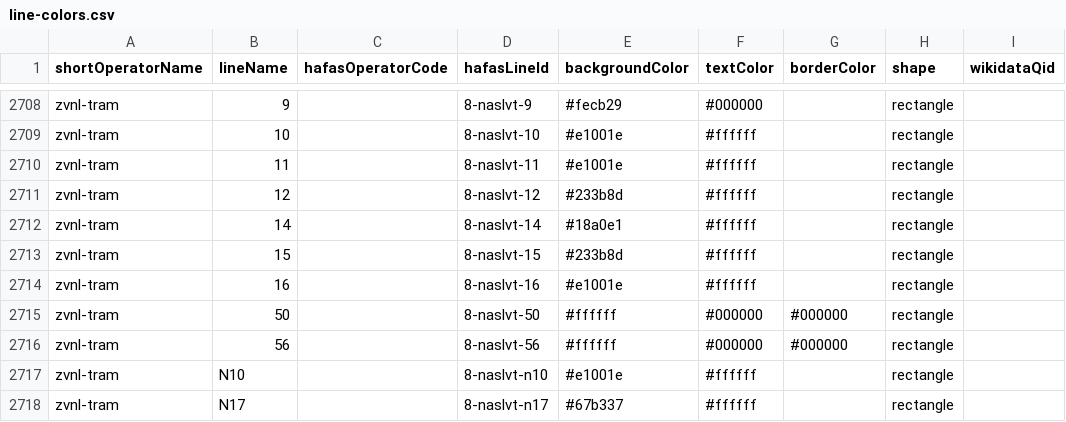
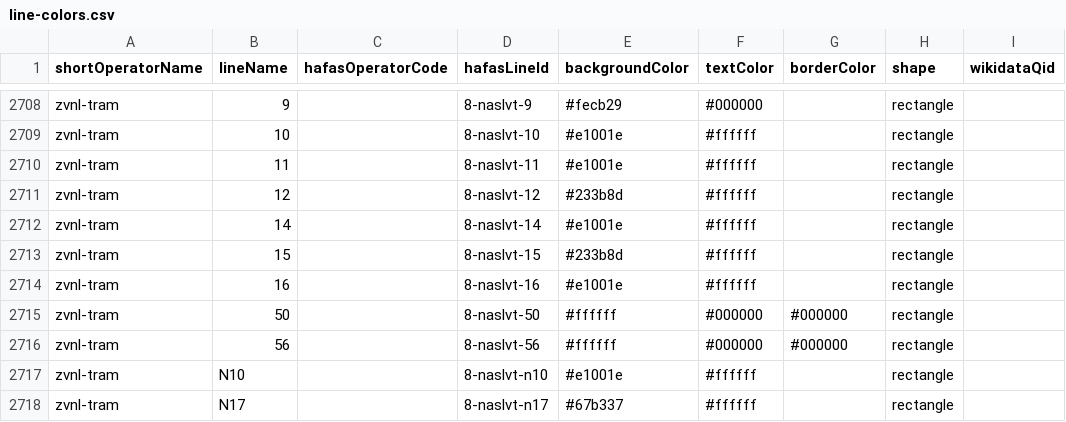
Before and after one commit to Traewelling/line-colors, a CSV file: line-colors.csv, drawn as a sheet; only a part is shown, gaps mark what is left out; the diff names each change by its address in the sheet, - before the commit and + after, or states it on an @@ line.

Commit message:
Update ZVNL line 14's color (#302)

```diff
--- a/line-colors.csv
+++ b/line-colors.csv
-E2712 (backgroundColor): #18a0e1
+E2712 (backgroundColor): #e1001e
```
